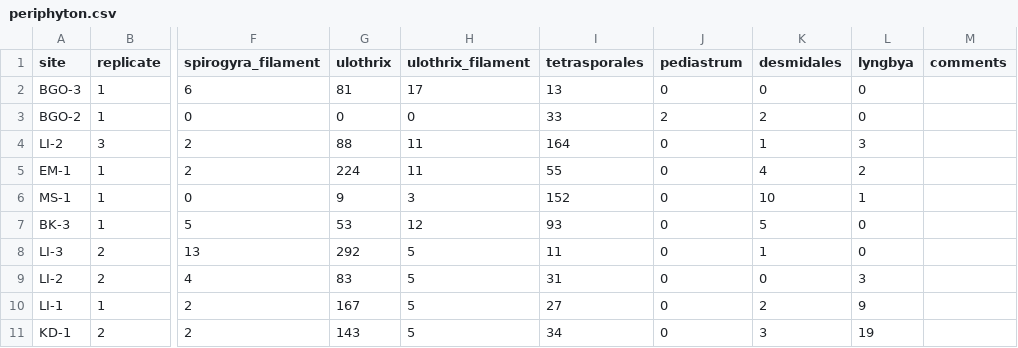
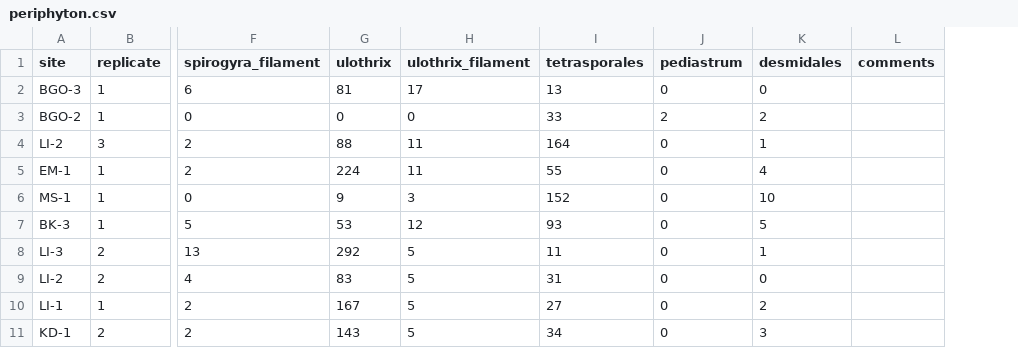
Before and after one commit to mishafredmeyer/Baikal_sewage, a CSV file: clean_disaggregated_data/periphyton.csv, drawn as a sheet; only a part is shown, gaps mark what is left out; the diff names each change by its address in the sheet, - before the commit and + after, or states it on an @@ line.

```diff
--- a/clean_disaggregated_data/periphyton.csv
+++ b/clean_disaggregated_data/periphyton.csv
-column L (lyngbya), rows 2-11: 0 | 0 | 3 | 2 | 1 | 0 | 0 | 3 | 9 | 19
```
Also changed, not shown: tables/cv_all_fa.csv, tables/cv_efa.csv, 32 other files.
